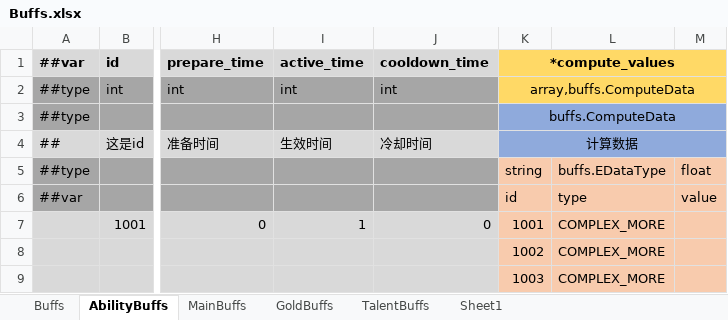
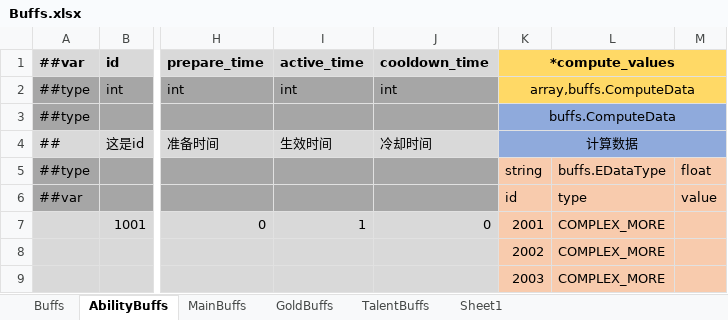
Before and after one commit to Abab-bk/AwesomeRPG, an Excel workbook: DataBase/Datas/Buffs.xlsx, sheet AbilityBuffs, drawn as a sheet; only a part is shown, gaps mark what is left out; values as stored, in another font and other column widths than the file's, no borders; the diff names each change by its address in the sheet, - before the commit and + after, or states it on an @@ line.

```diff
--- a/DataBase/Datas/Buffs.xlsx (sheet AbilityBuffs)
+++ b/DataBase/Datas/Buffs.xlsx (sheet AbilityBuffs)
-K7 (*compute_values): 1001
+K7 (*compute_values): 2001
-K8 (*compute_values): 1002
+K8 (*compute_values): 2002
-K9 (*compute_values): 1003
+K9 (*compute_values): 2003
```
Also changed, not shown: sheet TalentBuffs, sheet GoldBuffs, sheet MainBuffs, 19 other files.
